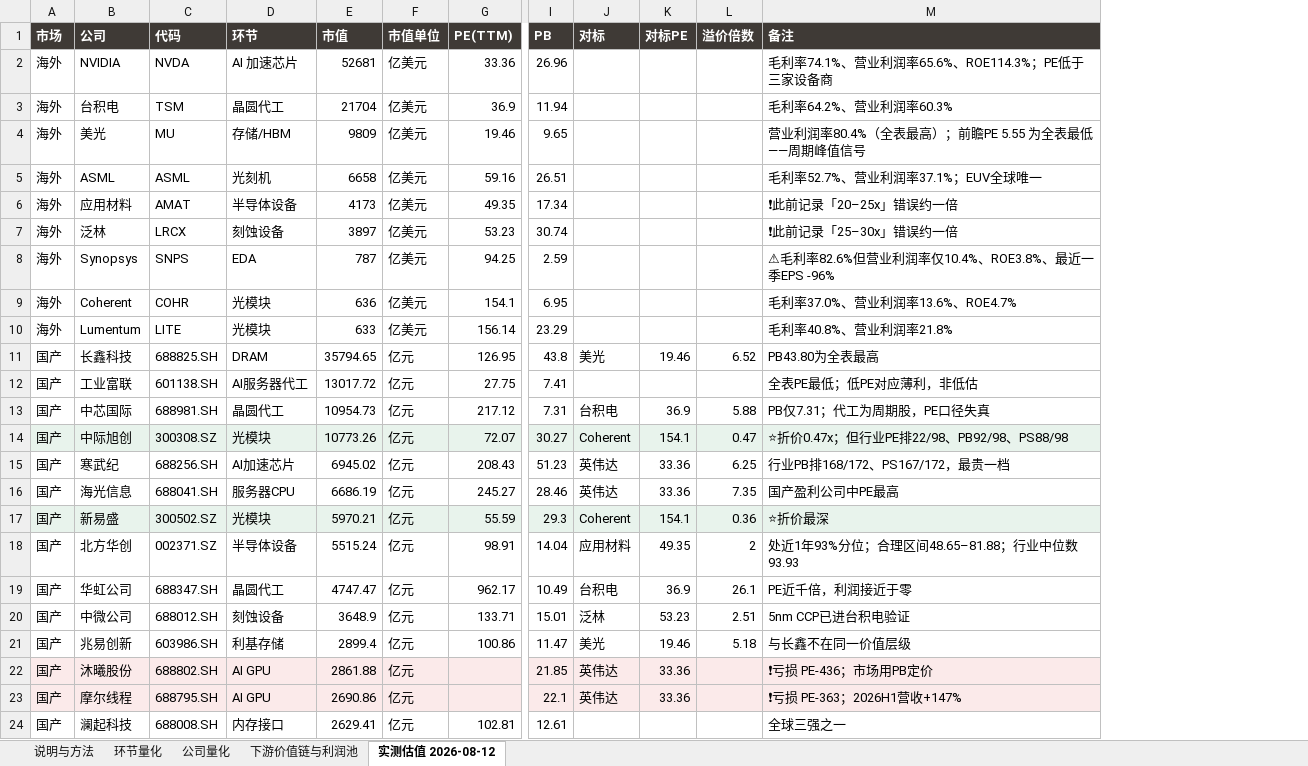
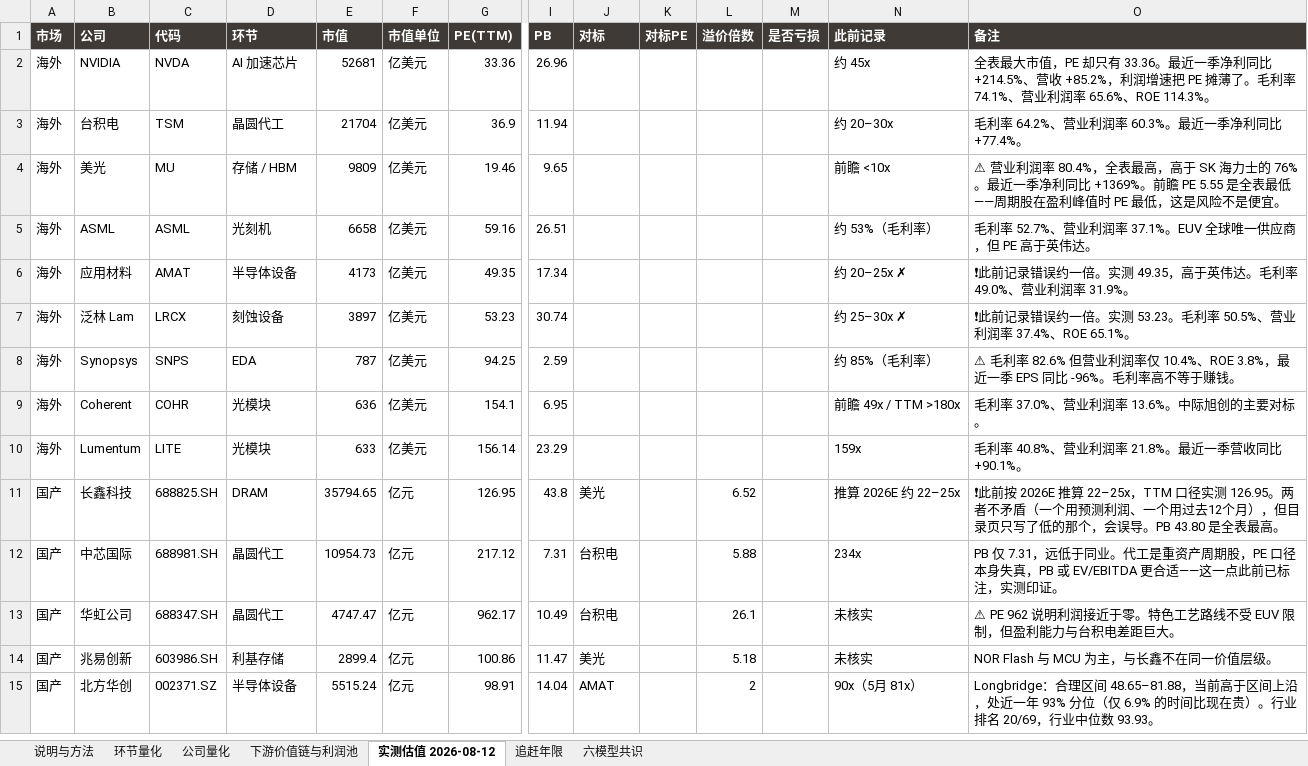
Before and after one commit to jaredutg/jaredutg.github.io, an Excel workbook: cn-substitution-03-data.xlsx, sheet 实测估值 2026-08-12, drawn as a sheet; only a part is shown, gaps mark what is left out; values as stored, in another font and other column widths than the file's, no borders; removed rows and columns are numbered as before the commit, all else as after; rows hold the shown columns only; the diff covers the shown part only; the diff names each change by its address in the sheet, - before the commit and + after, or states it on an @@ line.

```diff
--- a/cn-substitution-03-data.xlsx (sheet 实测估值 2026-08-12)
+++ b/cn-substitution-03-data.xlsx (sheet 实测估值 2026-08-12)
+sheet tab: 追赶年限
+sheet tab: 六模型共识
+column M (是否亏损), empty
+column N (此前记录), rows 2-14: 约 45x | 约 20–30x | 前瞻 <10x | 约 53%（毛利率） | 约 20–25x ✗ | 约 25–30x ✗ | 约 85%（毛利率） | 前瞻 49x / TTM >180x | 159x | 推算 2026E 约 22–25x | 234x | 未核实 | 未核实
-O2 (备注): 毛利率74.1%、营业利润率65.6%、ROE114.3%；PE低于三家设备商
+O2 (备注): 全表最大市值，PE 却只有 33.36。最近一季净利同比 +214.5%、营收 +85.2%，利润增速把 PE 摊薄了。毛利率 74.1%、营业利润率 65.6%、ROE 114.3%。
-O3 (备注): 毛利率64.2%、营业利润率60.3%
+O3 (备注): 毛利率 64.2%、营业利润率 60.3%。最近一季净利同比 +77.4%。
-D4 (环节): 存储/HBM
+D4 (环节): 存储 / HBM
-O4 (备注): 营业利润率80.4%（全表最高）；前瞻PE 5.55 为全表最低——周期峰值信号
+O4 (备注): ⚠ 营业利润率 80.4%，全表最高，高于 SK 海力士的 76%。最近一季净利同比 +1369%。前瞻 PE 5.55 是全表最低——周期股在盈利峰值时 PE 最低，这是风险不是便宜。
-O5 (备注): 毛利率52.7%、营业利润率37.1%；EUV全球唯一
+O5 (备注): 毛利率 52.7%、营业利润率 37.1%。EUV 全球唯一供应商，但 PE 高于英伟达。
-O6 (备注): ❗此前记录「20–25x」错误约一倍
+O6 (备注): ❗此前记录错误约一倍。实测 49.35，高于英伟达。毛利率 49.0%、营业利润率 31.9%。
-B7 (公司): 泛林
+B7 (公司): 泛林 Lam
-O7 (备注): ❗此前记录「25–30x」错误约一倍
+O7 (备注): ❗此前记录错误约一倍。实测 53.23。毛利率 50.5%、营业利润率 37.4%、ROE 65.1%。
-O8 (备注): ⚠毛利率82.6%但营业利润率仅10.4%、ROE3.8%、最近一季EPS -96%
+O8 (备注): ⚠ 毛利率 82.6% 但营业利润率仅 10.4%、ROE 3.8%，最近一季 EPS 同比 -96%。毛利率高不等于赚钱。
-O9 (备注): 毛利率37.0%、营业利润率13.6%、ROE4.7%
+O9 (备注): 毛利率 37.0%、营业利润率 13.6%。中际旭创的主要对标。
-O10 (备注): 毛利率40.8%、营业利润率21.8%
+O10 (备注): 毛利率 40.8%、营业利润率 21.8%。最近一季营收同比 +90.1%。
-K11 (对标PE): 19.46
+K11 (对标PE): (empty)
-O11 (备注): PB43.80为全表最高
+O11 (备注): ❗此前按 2026E 推算 22–25x，TTM 口径实测 126.95。两者不矛盾（一个用预测利润、一个用过去12个月），但目录页只写了低的那个，会误导。PB 43.80 是全表最高。
-row 12: 国产 | 工业富联 | 601138.SH | AI服务器代工 | 13017.72 | 亿元 | 27.75 | 7.41 |  |  |  | 全表PE最低；低PE对应薄利，非低估
-K12 (对标PE): 36.9
+K12 (对标PE): (empty)
-O12 (备注): PB仅7.31；代工为周期股，PE口径失真
+O12 (备注): PB 仅 7.31，远低于同业。代工是重资产周期股，PE 口径本身失真，PB 或 EV/EBITDA 更合适——这一点此前已标注，实测印证。
-row 14: 国产 | 中际旭创 | 300308.SZ | 光模块 | 10773.26 | 亿元 | 72.07 | 30.27 | Coherent | 154.1 | 0.47 | ⭐折价0.47x；但行业PE排22/98、PB92/98、PS88/98
-row 15: 国产 | 寒武纪 | 688256.SH | AI加速芯片 | 6945.02 | 亿元 | 208.43 | 51.23 | 英伟达 | 33.36 | 6.25 | 行业PB排168/172、PS167/172，最贵一档
-row 16: 国产 | 海光信息 | 688041.SH | 服务器CPU | 6686.19 | 亿元 | 245.27 | 28.46 | 英伟达 | 33.36 | 7.35 | 国产盈利公司中PE最高
-row 17: 国产 | 新易盛 | 300502.SZ | 光模块 | 5970.21 | 亿元 | 55.59 | 29.3 | Coherent | 154.1 | 0.36 | ⭐折价最深
-row 18: 国产 | 北方华创 | 002371.SZ | 半导体设备 | 5515.24 | 亿元 | 98.91 | 14.04 | 应用材料 | 49.35 | 2 | 处近1年93%分位；合理区间48.65–81.88；行业中位数93.93
-K13 (对标PE): 36.9
+K13 (对标PE): (empty)
-O13 (备注): PE近千倍，利润接近于零
+O13 (备注): ⚠ PE 962 说明利润接近于零。特色工艺路线不受 EUV 限制，但盈利能力与台积电差距巨大。
-row 20: 国产 | 中微公司 | 688012.SH | 刻蚀设备 | 3648.9 | 亿元 | 133.71 | 15.01 | 泛林 | 53.23 | 2.51 | 5nm CCP已进台积电验证
-K14 (对标PE): 19.46
+K14 (对标PE): (empty)
-O14 (备注): 与长鑫不在同一价值层级
+O14 (备注): NOR Flash 与 MCU 为主，与长鑫不在同一价值层级。
-row 22: 国产 | 沐曦股份 | 688802.SH | AI GPU | 2861.88 | 亿元 |  | 21.85 | 英伟达 | 33.36 |  | ❗亏损 PE-436；市场用PB定价
-row 23: 国产 | 摩尔线程 | 688795.SH | AI GPU | 2690.86 | 亿元 |  | 22.1 | 英伟达 | 33.36 |  | ❗亏损 PE-363；2026H1营收+147%
-row 24: 国产 | 澜起科技 | 688008.SH | 内存接口 | 2629.41 | 亿元 | 102.81 | 12.61 |  |  |  | 全球三强之一
+row 15: 国产 | 北方华创 | 002371.SZ | 半导体设备 | 5515.24 | 亿元 | 98.91 | 14.04 | AMAT |  | 2 |  | 90x（5月 81x） | Longbridge：合理区间 48.65–81.88，当前高于区间上沿，处近一年 93% 分位（仅 6.9% 的时间比现在贵）。行业排名 20/69，行业中位数 93.93。
```
Also changed, not shown: 15 added rows, 11 removed rows, 29 edited cells and cell formats elsewhere in this sheet, sheet 公司量化, sheet 环节量化, sheet 下游价值链与利润池, sheet 说明与方法, charts or pictures, 8 other files.
